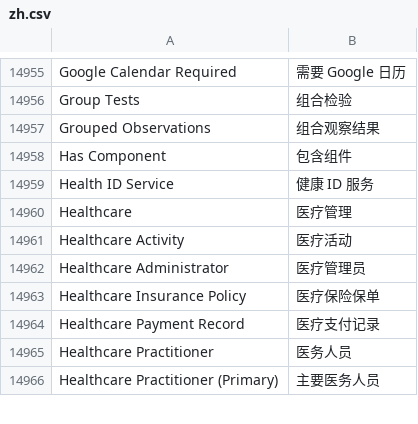
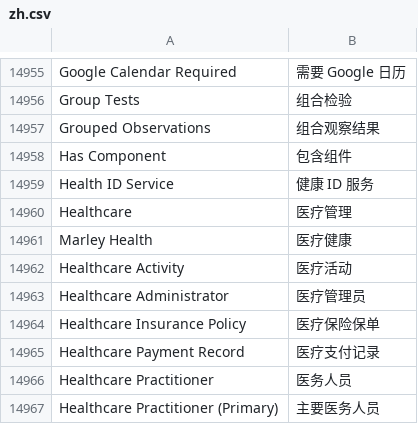
Before and after one commit to jerry317395616/ione_core, a CSV file: ione_core/translations/zh.csv, drawn as a sheet; only a part is shown, gaps mark what is left out.

Commit message:
fix: localize healthcare desktop app title

```diff
--- a/ione_core/translations/zh.csv
+++ b/ione_core/translations/zh.csv
@@ -15898,2 +15898,3 @@ Health ID Service,健康 ID 服务
 Healthcare,医疗管理
+Marley Health,医疗健康
 Healthcare Activity,医疗活动
```
Also changed, not shown: 3 other files.
